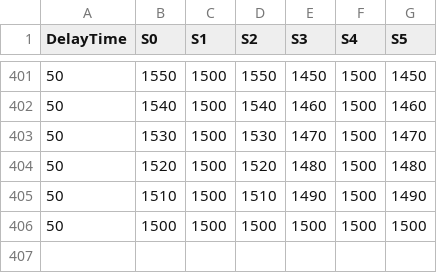
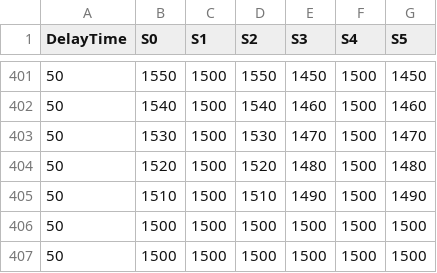
Before and after one commit to cevalokas/DemoStewart, a CSV file: lib/pwm_cmd.csv, drawn as a sheet; only a part is shown, gaps mark what is left out; the diff names each change by its address in the sheet, - before the commit and + after, or states it on an @@ line.

```diff
--- a/lib/pwm_cmd.csv
+++ b/lib/pwm_cmd.csv
+row 407: 50 | 1500 | 1500 | 1500 | 1500 | 1500 | 1500
```
Also changed, not shown: lib/platform_positions.csv, 4 other files.
